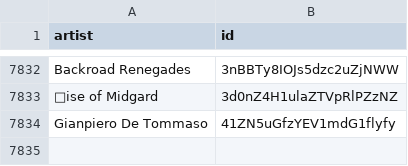
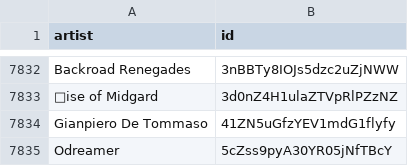
Before and after one commit to CennoxX/spotify-ai-blocker, a CSV file: SpotifyAiArtists.csv, drawn as a sheet; only a part is shown, gaps mark what is left out.

```diff
--- a/SpotifyAiArtists.csv
+++ b/SpotifyAiArtists.csv
@@ -7834 +7834,2 @@ Backroad Renegades,3nBBTy8IOJs5dzc2uZjNWW
 Gianpiero De Tommaso,41ZN5uGfzYEV1mdG1flyfy
+Odreamer,5cZss9pyA30YR05jNfTBcY
```
